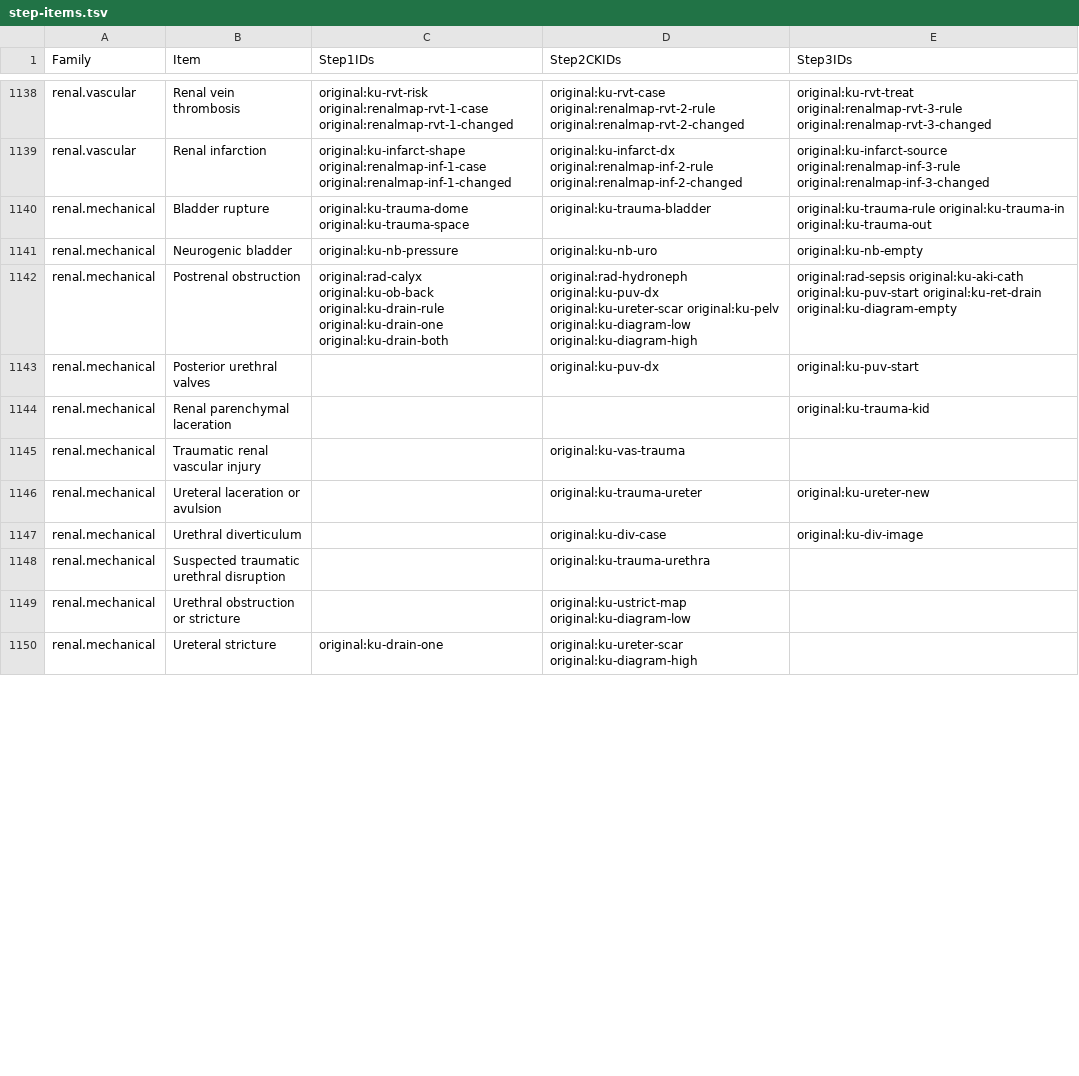
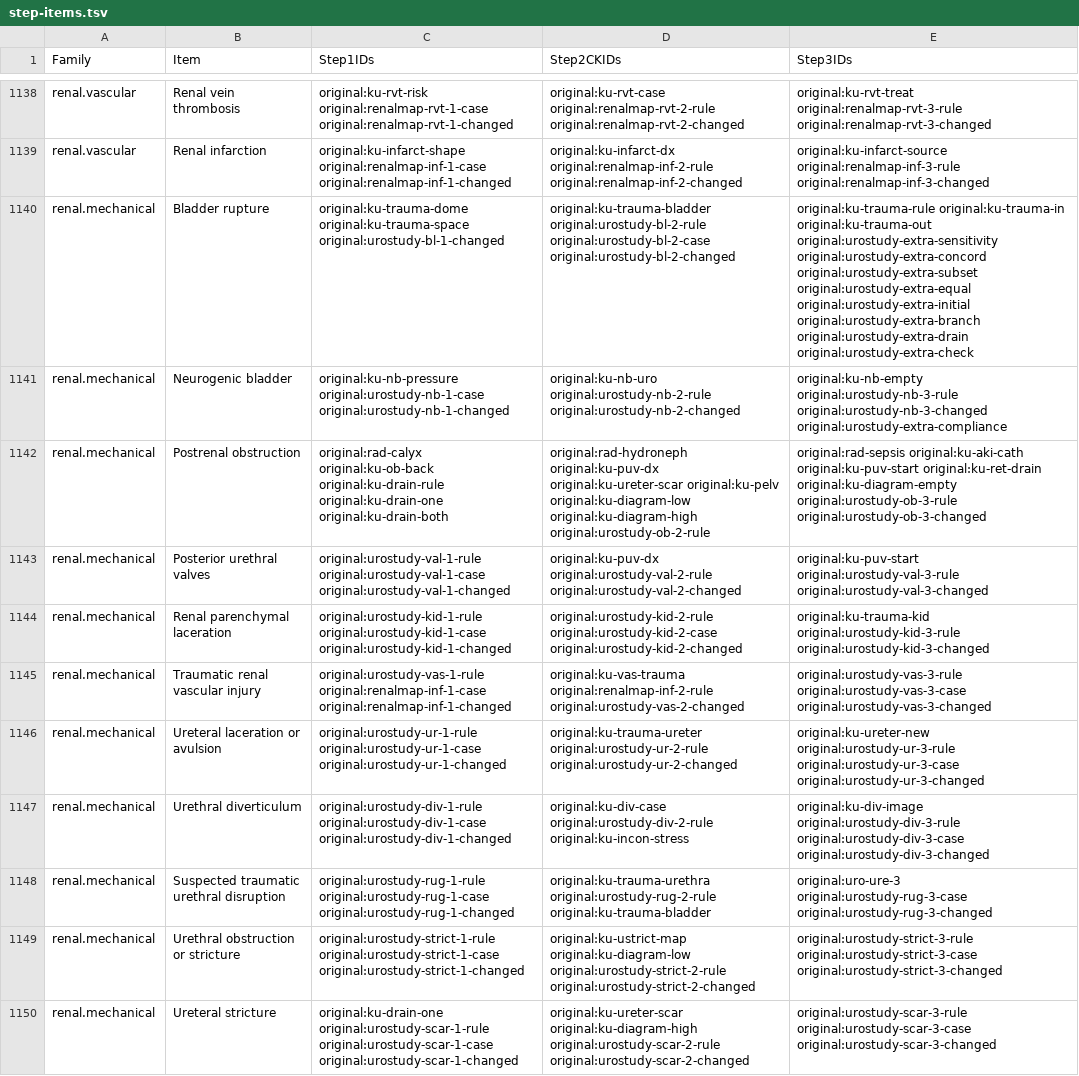
Before and after one commit to bionicles/anki, a TSV file: decks/mcat-usmle/step-items.tsv, drawn as a sheet; only a part is shown, gaps mark what is left out; the diff covers the shown part only.

Commit message:
Cover urinary injury and obstruction decisions across all three Steps

```diff
--- a/decks/mcat-usmle/step-items.tsv
+++ b/decks/mcat-usmle/step-items.tsv
@@ -1139,12 +1139,12 @@ renal.vascular	Renal vein thrombosis	original:ku-rvt-risk original:renalmap-rvt-
 renal.vascular	Renal infarction	original:ku-infarct-shape original:renalmap-inf-1-case original:renalmap-inf-1-changed	original:ku-infarct-dx original:renalmap-inf-2-rule original:renalmap-inf-2-changed	original:ku-infarct-source original:renalmap-inf-3-rule original:renalmap-inf-3-changed
-renal.mechanical	Bladder rupture	original:ku-trauma-dome original:ku-trauma-space	original:ku-trauma-bladder	original:ku-trauma-rule original:ku-trauma-in original:ku-trauma-out
-renal.mechanical	Neurogenic bladder	original:ku-nb-pressure	original:ku-nb-uro	original:ku-nb-empty
-renal.mechanical	Postrenal obstruction	original:rad-calyx original:ku-ob-back original:ku-drain-rule original:ku-drain-one original:ku-drain-both	original:rad-hydroneph original:ku-puv-dx original:ku-ureter-scar original:ku-pelv original:ku-diagram-low original:ku-diagram-high	original:rad-sepsis original:ku-aki-cath original:ku-puv-start original:ku-ret-drain original:ku-diagram-empty
-renal.mechanical	Posterior urethral valves		original:ku-puv-dx	original:ku-puv-start
-renal.mechanical	Renal parenchymal laceration			original:ku-trauma-kid
-renal.mechanical	Traumatic renal vascular injury		original:ku-vas-trauma	
-renal.mechanical	Ureteral laceration or avulsion		original:ku-trauma-ureter	original:ku-ureter-new
-renal.mechanical	Urethral diverticulum		original:ku-div-case	original:ku-div-image
-renal.mechanical	Suspected traumatic urethral disruption		original:ku-trauma-urethra	
-renal.mechanical	Urethral obstruction or stricture		original:ku-ustrict-map original:ku-diagram-low	
-renal.mechanical	Ureteral stricture	original:ku-drain-one	original:ku-ureter-scar original:ku-diagram-high	
+renal.mechanical	Bladder rupture	original:ku-trauma-dome original:ku-trauma-space original:urostudy-bl-1-changed	original:ku-trauma-bladder original:urostudy-bl-2-rule original:urostudy-bl-2-case original:urostudy-bl-2-changed	original:ku-trauma-rule original:ku-trauma-in original:ku-trauma-out original:urostudy-extra-sensitivity original:urostudy-extra-concord original:urostudy-extra-subset original:urostudy-extra-equal original:urostudy-extra-initial original:urostudy-extra-branch original:urostudy-extra-drain original:urostudy-extra-check
+renal.mechanical	Neurogenic bladder	original:ku-nb-pressure original:urostudy-nb-1-case original:urostudy-nb-1-changed	original:ku-nb-uro original:urostudy-nb-2-rule original:urostudy-nb-2-changed	original:ku-nb-empty original:urostudy-nb-3-rule original:urostudy-nb-3-changed original:urostudy-extra-compliance
+renal.mechanical	Postrenal obstruction	original:rad-calyx original:ku-ob-back original:ku-drain-rule original:ku-drain-one original:ku-drain-both	original:rad-hydroneph original:ku-puv-dx original:ku-ureter-scar original:ku-pelv original:ku-diagram-low original:ku-diagram-high original:urostudy-ob-2-rule	original:rad-sepsis original:ku-aki-cath original:ku-puv-start original:ku-ret-drain original:ku-diagram-empty original:urostudy-ob-3-rule original:urostudy-ob-3-changed
+renal.mechanical	Posterior urethral valves	original:urostudy-val-1-rule original:urostudy-val-1-case original:urostudy-val-1-changed	original:ku-puv-dx original:urostudy-val-2-rule original:urostudy-val-2-changed	original:ku-puv-start original:urostudy-val-3-rule original:urostudy-val-3-changed
+renal.mechanical	Renal parenchymal laceration	original:urostudy-kid-1-rule original:urostudy-kid-1-case original:urostudy-kid-1-changed	original:urostudy-kid-2-rule original:urostudy-kid-2-case original:urostudy-kid-2-changed	original:ku-trauma-kid original:urostudy-kid-3-rule original:urostudy-kid-3-changed
+renal.mechanical	Traumatic renal vascular injury	original:urostudy-vas-1-rule original:renalmap-inf-1-case original:renalmap-inf-1-changed	original:ku-vas-trauma original:renalmap-inf-2-rule original:urostudy-vas-2-changed	original:urostudy-vas-3-rule original:urostudy-vas-3-case original:urostudy-vas-3-changed
+renal.mechanical	Ureteral laceration or avulsion	original:urostudy-ur-1-rule original:urostudy-ur-1-case original:urostudy-ur-1-changed	original:ku-trauma-ureter original:urostudy-ur-2-rule original:urostudy-ur-2-changed	original:ku-ureter-new original:urostudy-ur-3-rule original:urostudy-ur-3-case original:urostudy-ur-3-changed
+renal.mechanical	Urethral diverticulum	original:urostudy-div-1-rule original:urostudy-div-1-case original:urostudy-div-1-changed	original:ku-div-case original:urostudy-div-2-rule original:ku-incon-stress	original:ku-div-image original:urostudy-div-3-rule original:urostudy-div-3-case original:urostudy-div-3-changed
+renal.mechanical	Suspected traumatic urethral disruption	original:urostudy-rug-1-rule original:urostudy-rug-1-case original:urostudy-rug-1-changed	original:ku-trauma-urethra original:urostudy-rug-2-rule original:ku-trauma-bladder	original:uro-ure-3 original:urostudy-rug-3-case original:urostudy-rug-3-changed
+renal.mechanical	Urethral obstruction or stricture	original:urostudy-strict-1-rule original:urostudy-strict-1-case original:urostudy-strict-1-changed	original:ku-ustrict-map original:ku-diagram-low original:urostudy-strict-2-rule original:urostudy-strict-2-changed	original:urostudy-strict-3-rule original:urostudy-strict-3-case original:urostudy-strict-3-changed
+renal.mechanical	Ureteral stricture	original:ku-drain-one original:urostudy-scar-1-rule original:urostudy-scar-1-case original:urostudy-scar-1-changed	original:ku-ureter-scar original:ku-diagram-high original:urostudy-scar-2-rule original:urostudy-scar-2-changed	original:urostudy-scar-3-rule original:urostudy-scar-3-case original:urostudy-scar-3-changed
```
Also changed, not shown: 15 edited cells elsewhere in this file, decks/mcat-usmle/imaging.tsv, decks/mcat-usmle/mcat-transfer.tsv, 14 other files.
